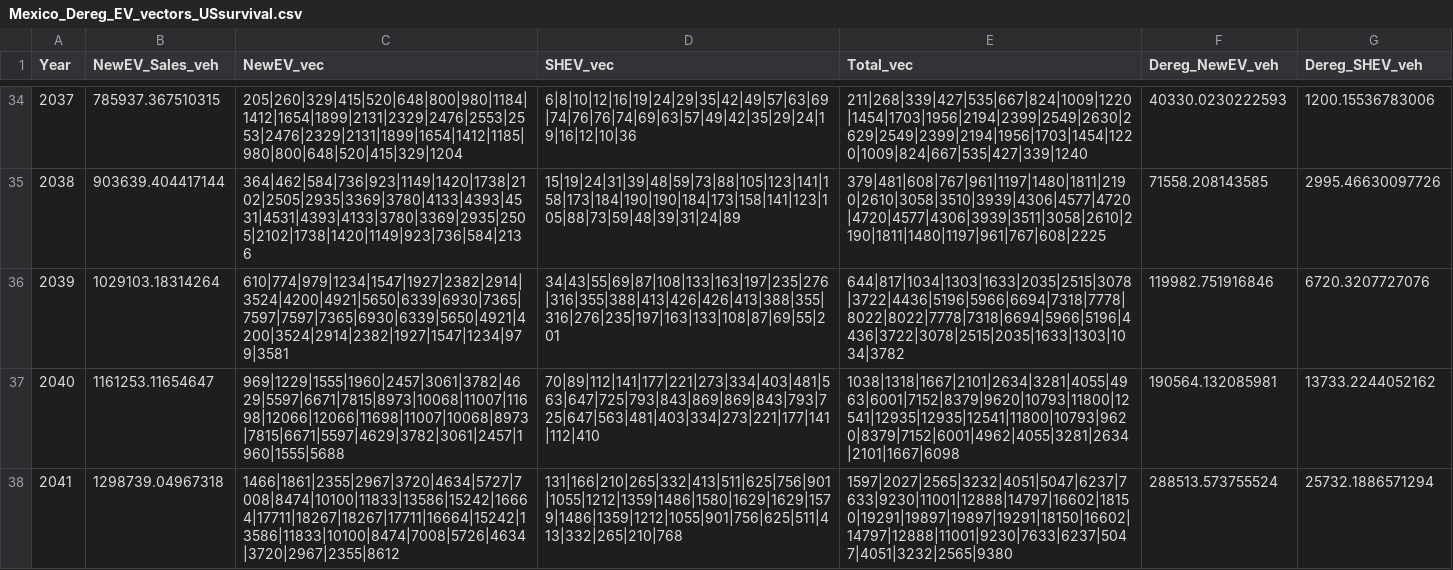
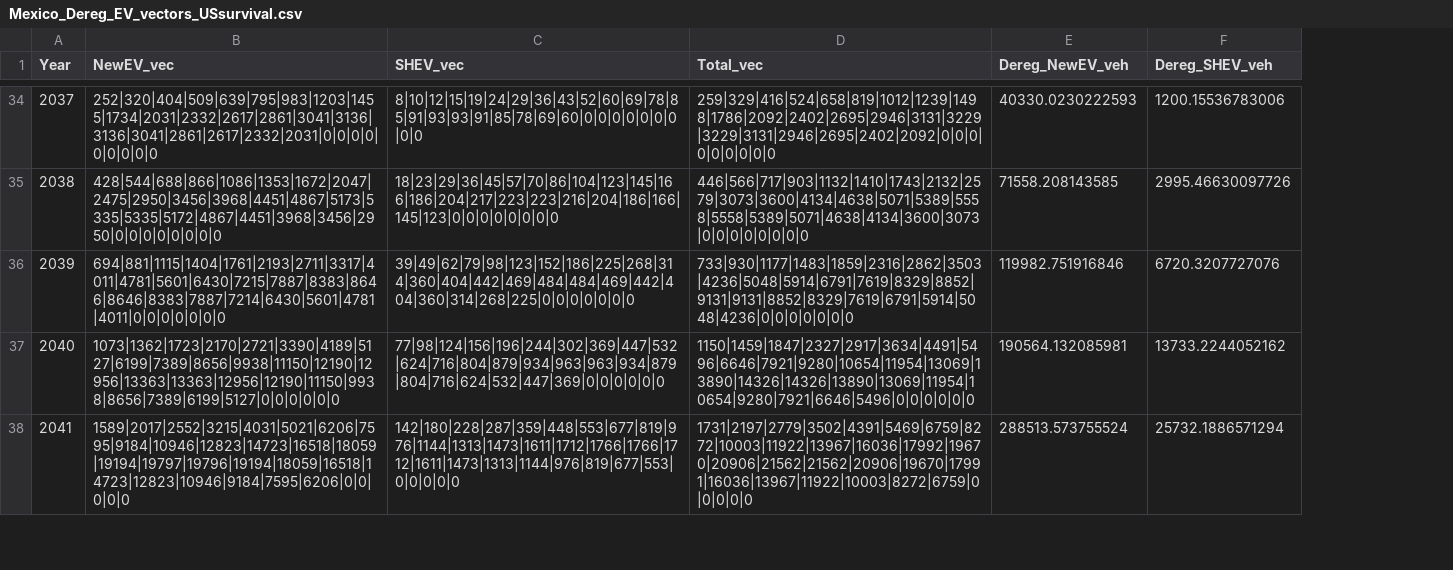
Before and after one commit to yunzhu299/US-Fleet-model, a CSV file: Outputs/Mexico_Dereg_EV_vectors_USsurvival.csv, drawn as a sheet; only a part is shown, gaps mark what is left out; removed rows and columns are numbered as before the commit, all else as after; the diff covers the shown part only; the diff names each change by its address in the sheet, - before the commit and + after, or states it on an @@ line.

```diff
--- a/Outputs/Mexico_Dereg_EV_vectors_USsurvival.csv
+++ b/Outputs/Mexico_Dereg_EV_vectors_USsurvival.csv
-column B (NewEV_Sales_veh), rows 34-38: 785937.367510315 | 903639.404417144 | 1029103.18314264 | 1161253.11654647 | 1298739.04967318
-B34 (NewEV_vec): 205|260|329|415|520|648|800|980|1184|1412|1654|1899|2131|2329|2476|2553|2553|2476|2329|2131|1899|1654|1412|1185|980|800|648|520|415|329|1204
+B34 (NewEV_vec): 252|320|404|509|639|795|983|1203|1455|1734|2031|2332|2617|2861|3041|3136|3136|3041|2861|2617|2332|2031|0|0|0|0|0|0|0|0|0
-C34 (SHEV_vec): 6|8|10|12|16|19|24|29|35|42|49|57|63|69|74|76|76|74|69|63|57|49|42|35|29|24|19|16|12|10|36
+C34 (SHEV_vec): 8|10|12|15|19|24|29|36|43|52|60|69|78|85|91|93|93|91|85|78|69|60|0|0|0|0|0|0|0|0|0
-D34 (Total_vec): 211|268|339|427|535|667|824|1009|1220|1454|1703|1956|2194|2399|2549|2630|2629|2549|2399|2194|1956|1703|1454|1220|1009|824|667|535|427|339|1240
+D34 (Total_vec): 259|329|416|524|658|819|1012|1239|1498|1786|2092|2402|2695|2946|3131|3229|3229|3131|2946|2695|2402|2092|0|0|0|0|0|0|0|0|0
-B35 (NewEV_vec): 364|462|584|736|923|1149|1420|1738|2102|2505|2935|3369|3780|4133|4393|4531|4531|4393|4133|3780|3369|2935|2505|2102|1738|1420|1149|923|736|584|2136
+B35 (NewEV_vec): 428|544|688|866|1086|1353|1672|2047|2475|2950|3456|3968|4451|4867|5173|5335|5335|5172|4867|4451|3968|3456|2950|0|0|0|0|0|0|0|0
-C35 (SHEV_vec): 15|19|24|31|39|48|59|73|88|105|123|141|158|173|184|190|190|184|173|158|141|123|105|88|73|59|48|39|31|24|89
+C35 (SHEV_vec): 18|23|29|36|45|57|70|86|104|123|145|166|186|204|217|223|223|216|204|186|166|145|123|0|0|0|0|0|0|0|0
-D35 (Total_vec): 379|481|608|767|961|1197|1480|1811|2190|2610|3058|3510|3939|4306|4577|4720|4720|4577|4306|3939|3511|3058|2610|2190|1811|1480|1197|961|767|608|2225
+D35 (Total_vec): 446|566|717|903|1132|1410|1743|2132|2579|3073|3600|4134|4638|5071|5389|5558|5558|5389|5071|4638|4134|3600|3073|0|0|0|0|0|0|0|0
-B36 (NewEV_vec): 610|774|979|1234|1547|1927|2382|2914|3524|4200|4921|5650|6339|6930|7365|7597|7597|7365|6930|6339|5650|4921|4200|3524|2914|2382|1927|1547|1234|979|3581
+B36 (NewEV_vec): 694|881|1115|1404|1761|2193|2711|3317|4011|4781|5601|6430|7215|7887|8383|8646|8646|8383|7887|7214|6430|5601|4781|4011|0|0|0|0|0|0|0
-C36 (SHEV_vec): 34|43|55|69|87|108|133|163|197|235|276|316|355|388|413|426|426|413|388|355|316|276|235|197|163|133|108|87|69|55|201
+C36 (SHEV_vec): 39|49|62|79|98|123|152|186|225|268|314|360|404|442|469|484|484|469|442|404|360|314|268|225|0|0|0|0|0|0|0
-D36 (Total_vec): 644|817|1034|1303|1633|2035|2515|3078|3722|4436|5196|5966|6694|7318|7778|8022|8022|7778|7318|6694|5966|5196|4436|3722|3078|2515|2035|1633|1303|1034|3782
+D36 (Total_vec): 733|930|1177|1483|1859|2316|2862|3503|4236|5048|5914|6791|7619|8329|8852|9131|9131|8852|8329|7619|6791|5914|5048|4236|0|0|0|0|0|0|0
-B37 (NewEV_vec): 969|1229|1555|1960|2457|3061|3782|4629|5597|6671|7815|8973|10068|11007|11698|12066|12066|11698|11007|10068|8973|7815|6671|5597|4629|3782|3061|2457|1960|1555|5688
+B37 (NewEV_vec): 1073|1362|1723|2170|2721|3390|4189|5127|6199|7389|8656|9938|11150|12190|12956|13363|13363|12956|12190|11150|9938|8656|7389|6199|5127|0|0|0|0|0|0
-C37 (SHEV_vec): 70|89|112|141|177|221|273|334|403|481|563|647|725|793|843|869|869|843|793|725|647|563|481|403|334|273|221|177|141|112|410
+C37 (SHEV_vec): 77|98|124|156|196|244|302|369|447|532|624|716|804|879|934|963|963|934|879|804|716|624|532|447|369|0|0|0|0|0|0
-D37 (Total_vec): 1038|1318|1667|2101|2634|3281|4055|4963|6001|7152|8379|9620|10793|11800|12541|12935|12935|12541|11800|10793|9620|8379|7152|6001|4962|4055|3281|2634|2101|1667|6098
+D37 (Total_vec): 1150|1459|1847|2327|2917|3634|4491|5496|6646|7921|9280|10654|11954|13069|13890|14326|14326|13890|13069|11954|10654|9280|7921|6646|5496|0|0|0|0|0|0
-B38 (NewEV_vec): 1466|1861|2355|2967|3720|4634|5727|7008|8474|10100|11833|13586|15242|16664|17711|18267|18267|17711|16664|15242|13586|11833|10100|8474|7008|5726|4634|3720|2967|2355|8612
+B38 (NewEV_vec): 1589|2017|2552|3215|4031|5021|6206|7595|9184|10946|12823|14723|16518|18059|19194|19797|19796|19194|18059|16518|14723|12823|10946|9184|7595|6206|0|0|0|0|0
-C38 (SHEV_vec): 131|166|210|265|332|413|511|625|756|901|1055|1212|1359|1486|1580|1629|1629|1579|1486|1359|1212|1055|901|756|625|511|413|332|265|210|768
+C38 (SHEV_vec): 142|180|228|287|359|448|553|677|819|976|1144|1313|1473|1611|1712|1766|1766|1712|1611|1473|1313|1144|976|819|677|553|0|0|0|0|0
-D38 (Total_vec): 1597|2027|2565|3232|4051|5047|6237|7633|9230|11001|12888|14797|16602|18150|19291|19897|19897|19291|18150|16602|14797|12888|11001|9230|7633|6237|5047|4051|3232|2565|9380
+D38 (Total_vec): 1731|2197|2779|3502|4391|5469|6759|8272|10003|11922|13967|16036|17992|19670|20906|21562|21562|20906|19670|17991|16036|13967|11922|10003|8272|6759|0|0|0|0|0
```
Also changed, not shown: 43 edited cells elsewhere in this file, 1 other file.
